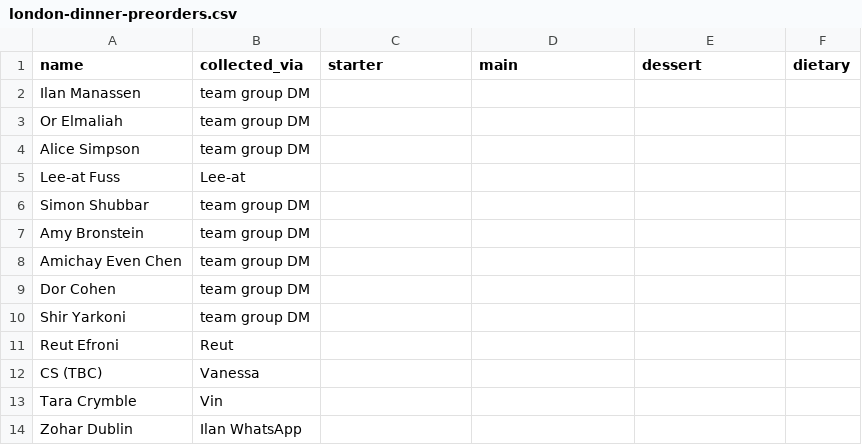
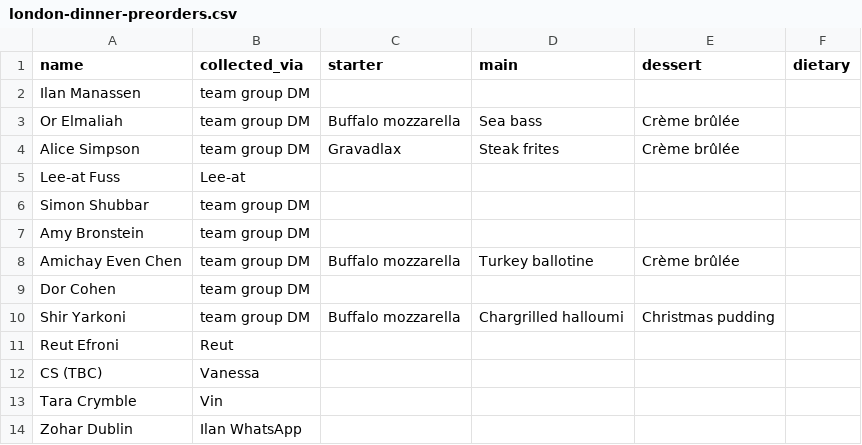
Before and after one commit to ilanmn-sys/BrieFing, a CSV file: templates/london-dinner-preorders.csv, drawn as a sheet; only a part is shown.

```diff
--- a/templates/london-dinner-preorders.csv
+++ b/templates/london-dinner-preorders.csv
@@ -2,4 +2,4 @@ name,collected_via,starter,main,dessert,dietary
 Ilan Manassen,team group DM,,,,
-Or Elmaliah,team group DM,,,,
-Alice Simpson,team group DM,,,,
+Or Elmaliah,team group DM,Buffalo mozzarella,Sea bass,Crème brûlée,
+Alice Simpson,team group DM,Gravadlax,Steak frites,Crème brûlée,
 Lee-at Fuss,Lee-at,,,,
@@ -7,5 +7,5 @@ Simon Shubbar,team group DM,,,,
 Amy Bronstein,team group DM,,,,
-Amichay Even Chen,team group DM,,,,
+Amichay Even Chen,team group DM,Buffalo mozzarella,Turkey ballotine,Crème brûlée,
 Dor Cohen,team group DM,,,,
-Shir Yarkoni,team group DM,,,,
+Shir Yarkoni,team group DM,Buffalo mozzarella,Chargrilled halloumi,Christmas pudding,
 Reut Efroni,Reut,,,,
```
